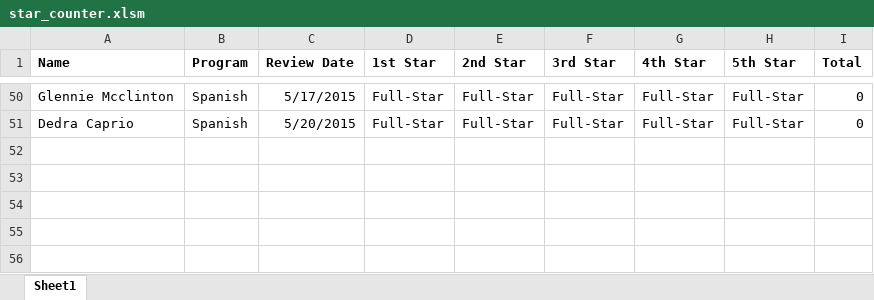
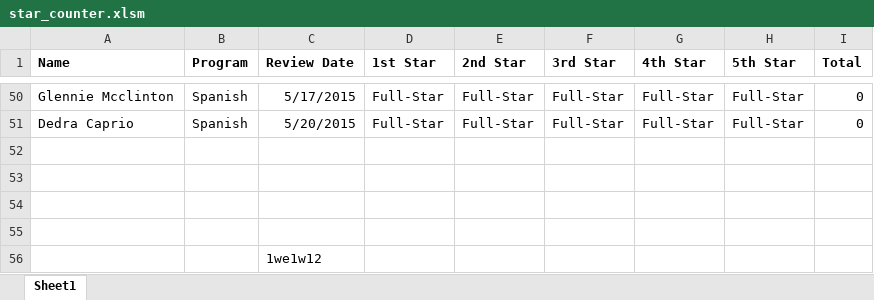
Before and after one commit to hepatrick/nubootcamp, an Excel workbook: star_counter.xlsm, sheet Sheet1, drawn as a sheet; only a part is shown, gaps mark what is left out; values as stored, in another font and other column widths than the file's, no borders; the diff names each change by its address in the sheet, - before the commit and + after, or states it on an @@ line.

Commit message:
Test

```diff
--- a/star_counter.xlsm (sheet Sheet1)
+++ b/star_counter.xlsm (sheet Sheet1)
+row 52: (empty)
+row 53: (empty)
+row 54: (empty)
+row 55: (empty)
+row 56:  |  | 1we1w12
```
